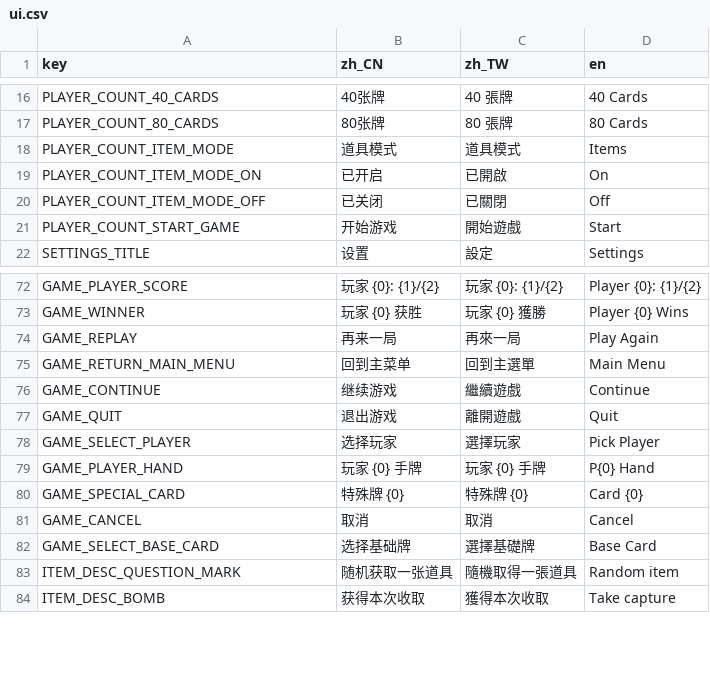
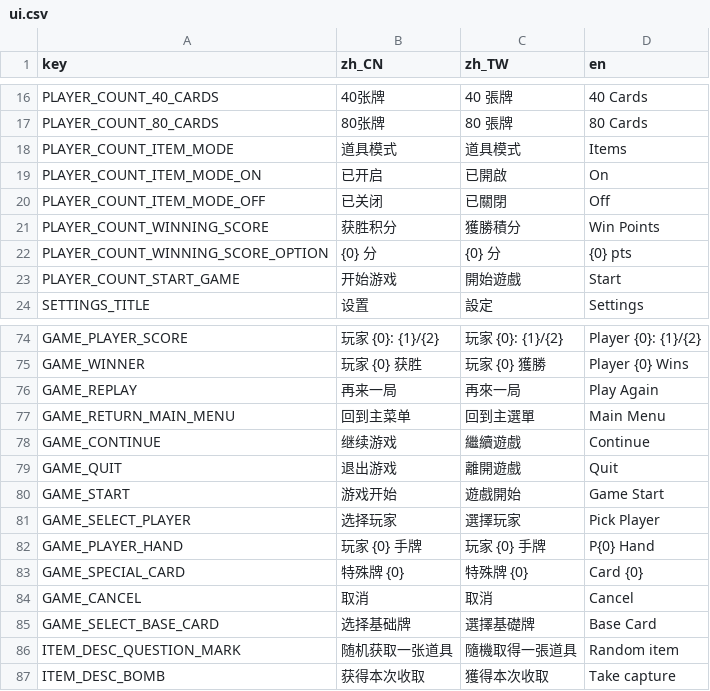
Before and after one commit to itcast-l/pokegame, a CSV file: localization/ui.csv, drawn as a sheet; only a part is shown, gaps mark what is left out; the diff names each change by its address in the sheet, - before the commit and + after, or states it on an @@ line.

```diff
--- a/localization/ui.csv
+++ b/localization/ui.csv
+row 21: PLAYER_COUNT_WINNING_SCORE | 获胜积分 | 獲勝積分 | Win Points
+row 22: PLAYER_COUNT_WINNING_SCORE_OPTION | {0} 分 | {0} 分 | {0} pts
+row 80: GAME_START | 游戏开始 | 遊戲開始 | Game Start
```
Also changed, not shown: 13 other files.
